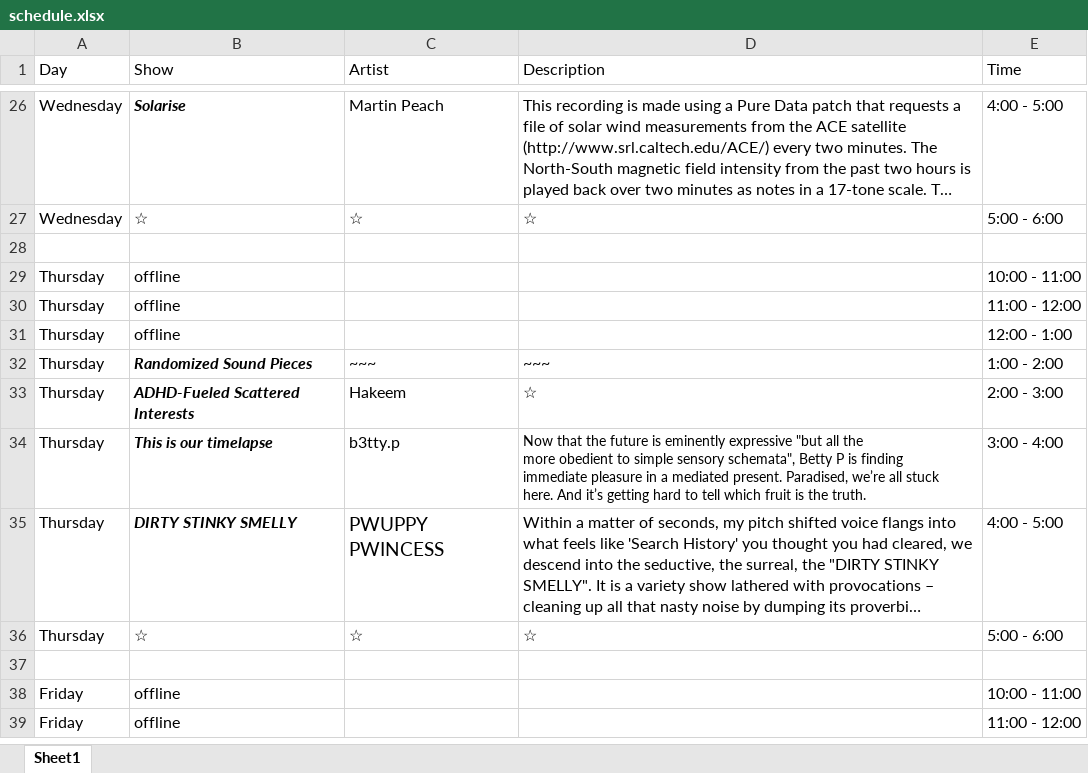
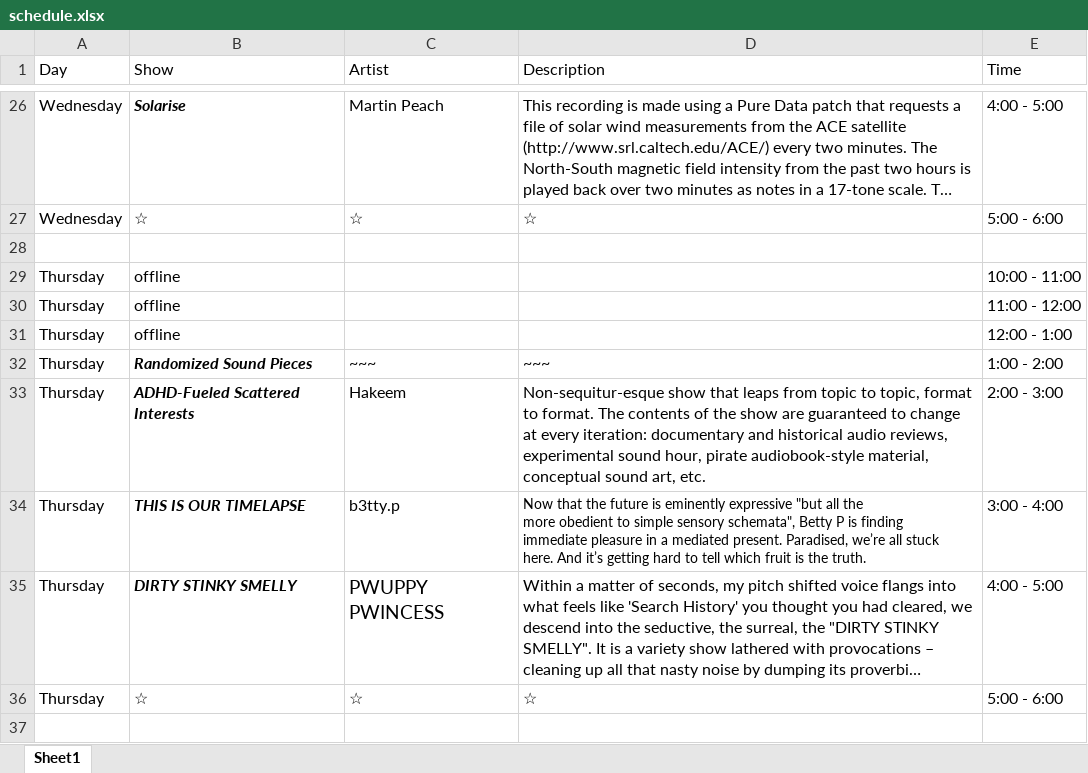
Before and after one commit to sbordel/imca-raydeeoh, an Excel workbook: scheduleSheet/schedule.xlsx, sheet Sheet1, drawn as a sheet; only a part is shown, gaps mark what is left out; the shorter side is filled out with more unchanged rows; long unchanged cells end in …; values as stored, in another font and other column widths than the file's, no borders; the diff names each change by its address in the sheet, - before the commit and + after, or states it on an @@ line.

Commit message:
newly updated schedule
newly updated schedule for week of feb 17th to 21st

```diff
--- a/scheduleSheet/schedule.xlsx (sheet Sheet1)
+++ b/scheduleSheet/schedule.xlsx (sheet Sheet1)
-D33 (Description): ☆
+D33 (Description): Non-sequitur-esque show that leaps from topic to topic, format to format. The contents of the show are guaranteed to change at every iteration: documentary and historical audio reviews, experimental sound hour, pirate audiobook-style material, conceptual sound art, etc.
-B34 (Show): This is our timelapse
+B34 (Show): THIS IS OUR TIMELAPSE
```
